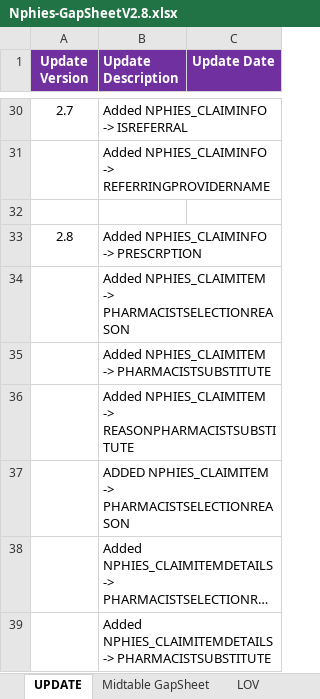
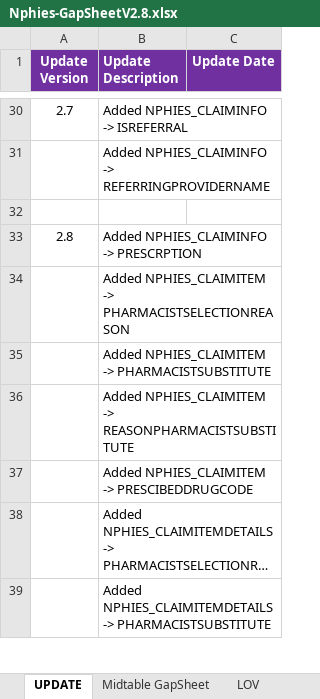
Before and after one commit to waseel-asp/midtables-script, an Excel workbook: Nphies-GapSheetV2.8.xlsx, sheet UPDATE, drawn as a sheet; only a part is shown, gaps mark what is left out; long unchanged cells end in …; values as stored, in another font and other column widths than the file's, no borders; the diff names each change by its address in the sheet, - before the commit and + after, or states it on an @@ line.

Commit message:
GAP SHEET - Added Description for Changes

```diff
--- a/Nphies-GapSheetV2.8.xlsx (sheet UPDATE)
+++ b/Nphies-GapSheetV2.8.xlsx (sheet UPDATE)
-B37 (Update Description): ADDED NPHIES_CLAIMITEM -> PHARMACISTSELECTIONREASON
+B37 (Update Description): Added NPHIES_CLAIMITEM -> PRESCIBEDDRUGCODE
```
Also changed, not shown: sheet Midtable GapSheet, sheet LOV.
